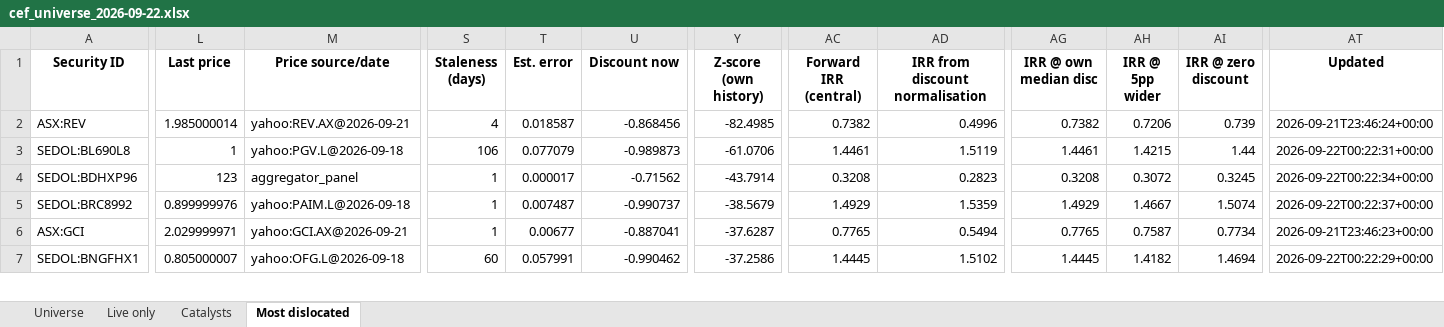
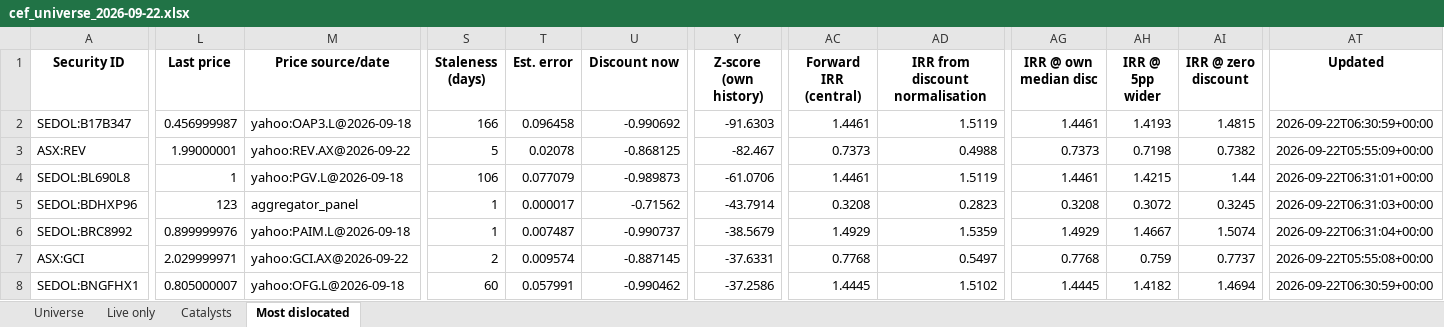
Before and after one commit to hdcapital/cef-research, an Excel workbook: outputs/live/cef_universe_2026-09-22.xlsx, sheet Most dislocated, drawn as a sheet; only a part is shown, gaps mark what is left out; values as stored, in another font and other column widths than the file's, no borders; addresses are those after the commit; rows hold the shown columns only; the diff covers the shown part only; the diff names each change by its address in the sheet, - before the commit and + after, or states it on an @@ line.

```diff
--- a/outputs/live/cef_universe_2026-09-22.xlsx (sheet Most dislocated)
+++ b/outputs/live/cef_universe_2026-09-22.xlsx (sheet Most dislocated)
+row 2: SEDOL:B17B347 | 0.456999987 | yahoo:OAP3.L@2026-09-18 | 166 | 0.096458 | -0.990692 | -91.6303 | 1.4461 | 1.5119 | 1.4461 | 1.4193 | 1.4815 | 2026-09-22T06:30:59+00:00
-L3 (Last price): 1.985000014
+L3 (Last price): 1.99000001
-M3 (Price source/date): yahoo:REV.AX@2026-09-21
+M3 (Price source/date): yahoo:REV.AX@2026-09-22
-S3 (Staleness (days)): 4
+S3 (Staleness (days)): 5
-T3 (Est. error): 0.018587
+T3 (Est. error): 0.02078
-U3 (Discount now): -0.868456
+U3 (Discount now): -0.868125
-Y3 (Z-score (own history)): -82.4985
+Y3 (Z-score (own history)): -82.467
-AC3 (Forward IRR (central)): 0.7382
+AC3 (Forward IRR (central)): 0.7373
-AD3 (IRR from discount normalisation): 0.4996
+AD3 (IRR from discount normalisation): 0.4988
-AG3 (IRR @ own median disc): 0.7382
+AG3 (IRR @ own median disc): 0.7373
-AH3 (IRR @ 5pp wider): 0.7206
+AH3 (IRR @ 5pp wider): 0.7198
-AI3 (IRR @ zero discount): 0.739
+AI3 (IRR @ zero discount): 0.7382
-AT3 (Updated): 2026-09-21T23:46:24+00:00
+AT3 (Updated): 2026-09-22T05:55:09+00:00
-AT4 (Updated): 2026-09-22T00:22:31+00:00
+AT4 (Updated): 2026-09-22T06:31:01+00:00
-AT5 (Updated): 2026-09-22T00:22:34+00:00
+AT5 (Updated): 2026-09-22T06:31:03+00:00
-AT6 (Updated): 2026-09-22T00:22:37+00:00
+AT6 (Updated): 2026-09-22T06:31:04+00:00
-M7 (Price source/date): yahoo:GCI.AX@2026-09-21
+M7 (Price source/date): yahoo:GCI.AX@2026-09-22
-S7 (Staleness (days)): 1
+S7 (Staleness (days)): 2
-T7 (Est. error): 0.00677
+T7 (Est. error): 0.009574
-U7 (Discount now): -0.887041
+U7 (Discount now): -0.887145
-Y7 (Z-score (own history)): -37.6287
+Y7 (Z-score (own history)): -37.6331
-AC7 (Forward IRR (central)): 0.7765
+AC7 (Forward IRR (central)): 0.7768
-AD7 (IRR from discount normalisation): 0.5494
+AD7 (IRR from discount normalisation): 0.5497
-AG7 (IRR @ own median disc): 0.7765
+AG7 (IRR @ own median disc): 0.7768
-AH7 (IRR @ 5pp wider): 0.7587
+AH7 (IRR @ 5pp wider): 0.759
-AI7 (IRR @ zero discount): 0.7734
+AI7 (IRR @ zero discount): 0.7737
-AT7 (Updated): 2026-09-21T23:46:23+00:00
+AT7 (Updated): 2026-09-22T05:55:08+00:00
-AT8 (Updated): 2026-09-22T00:22:29+00:00
+AT8 (Updated): 2026-09-22T06:30:59+00:00
```
Also changed, not shown: 2 added rows, 3 removed rows and 134 edited cells elsewhere in this sheet, sheet Universe, sheet Live only, 12 other files.
